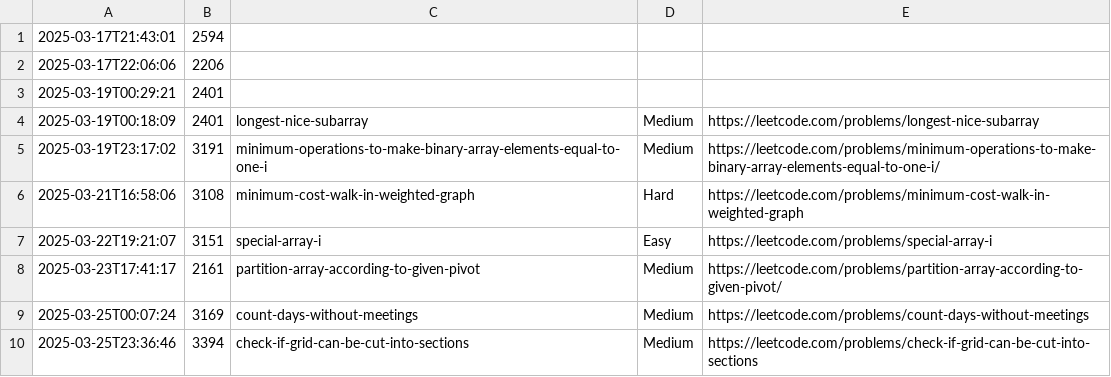
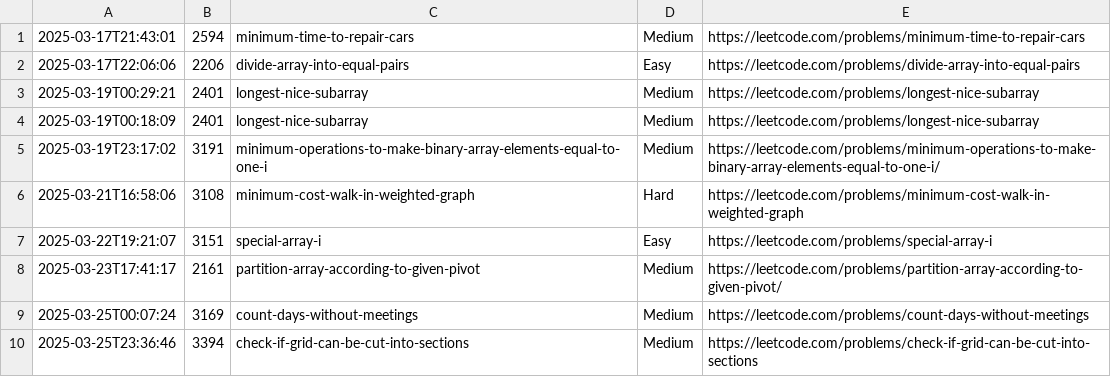
Before and after one commit to ytungdev/leet-notes, a CSV file: leetcode-log.csv, drawn as a sheet.

Commit message:
updated log

```diff
--- a/leetcode-log.csv
+++ b/leetcode-log.csv
@@ -1,4 +1,4 @@
-2025-03-17T21:43:01, 2594
-2025-03-17T22:06:06, 2206
-2025-03-19T00:29:21, 2401
+2025-03-17T21:43:01, 2594, minimum-time-to-repair-cars, Medium, https://leetcode.com/problems/minimum-time-to-repair-cars
+2025-03-17T22:06:06, 2206, divide-array-into-equal-pairs, Easy, https://leetcode.com/problems/divide-array-into-equal-pairs
+2025-03-19T00:29:21, 2401, longest-nice-subarray, Medium, https://leetcode.com/problems/longest-nice-subarray
 2025-03-19T00:18:09, 2401, longest-nice-subarray, Medium, https://leetcode.com/problems/longest-nice-subarray
```
